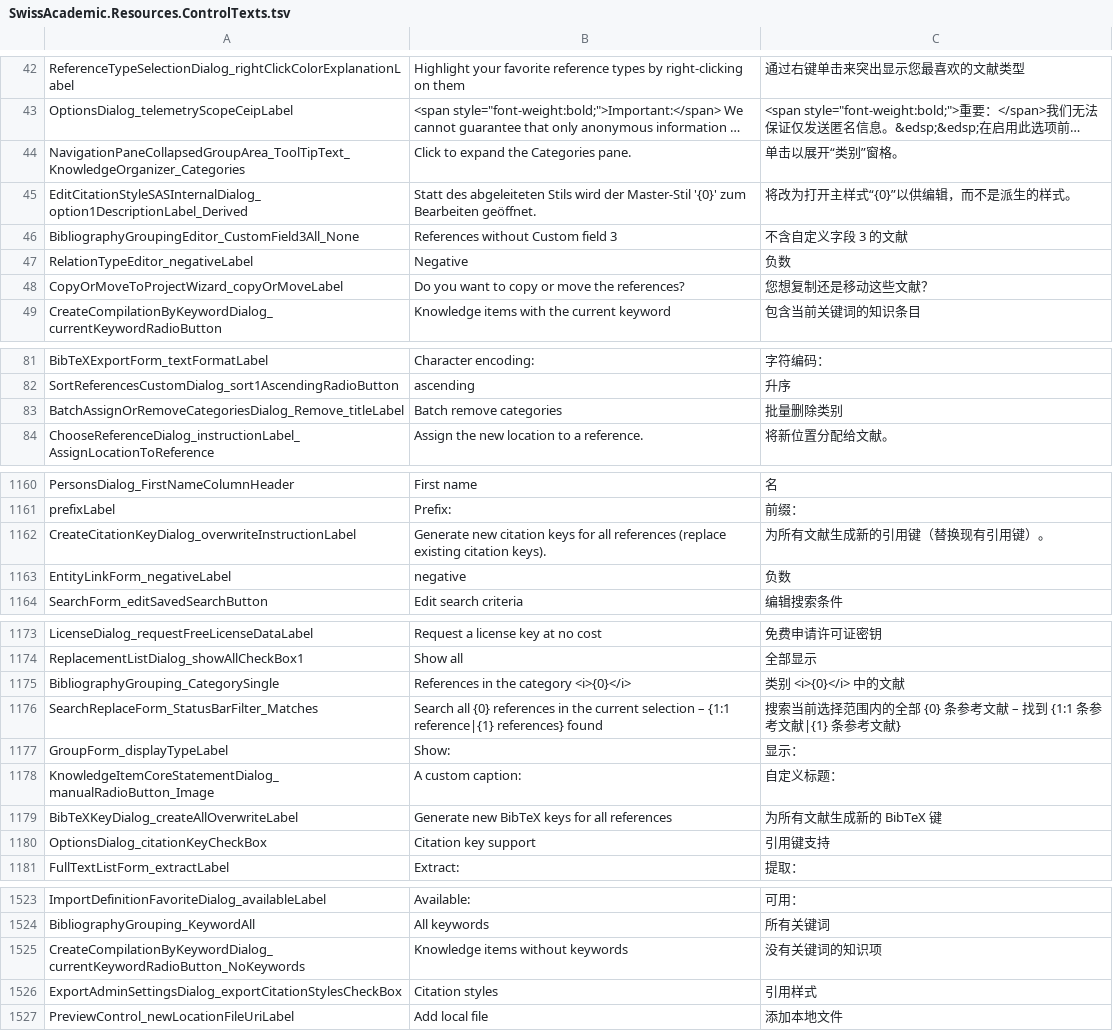
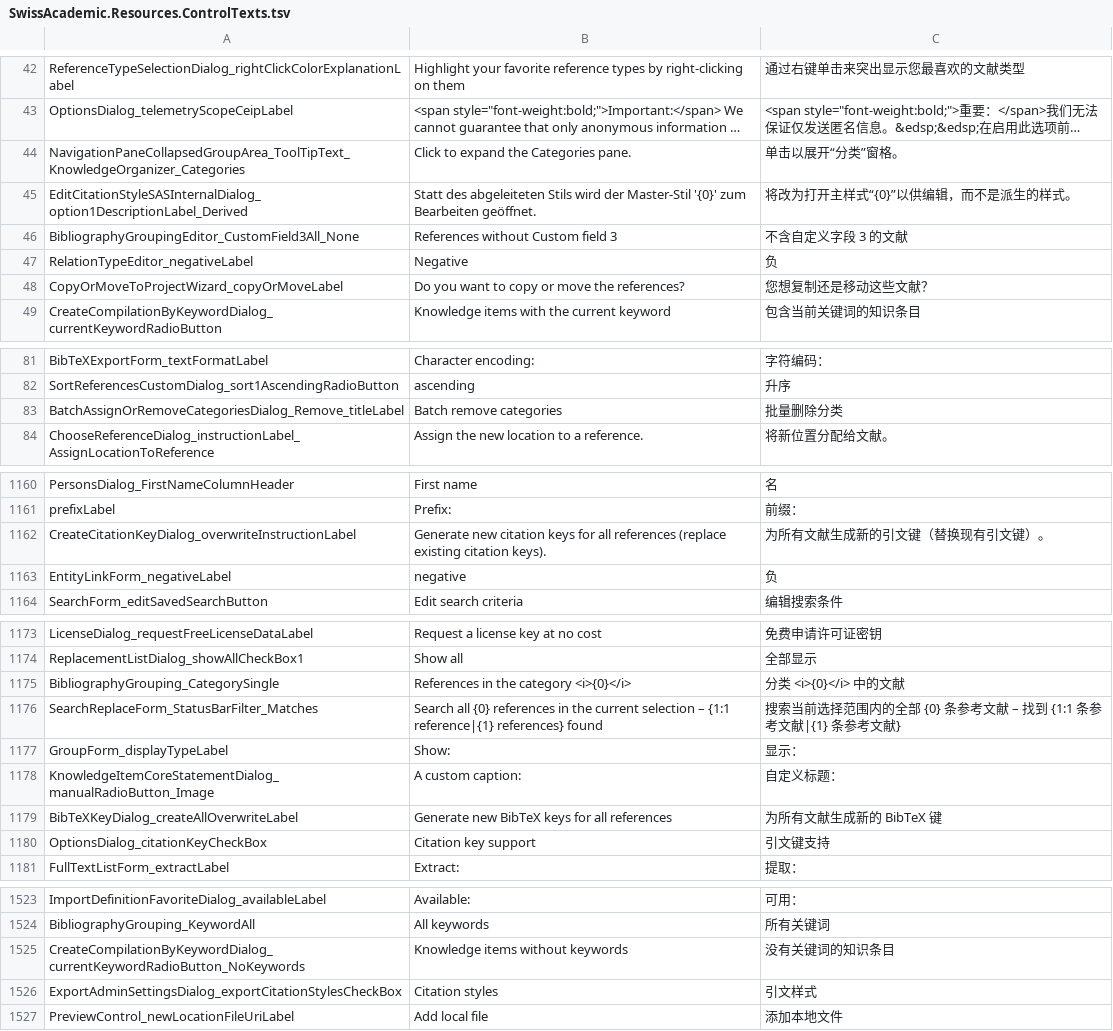
Before and after one commit to Martin-soaring-dev/citavi6_language_add-on_zh, a TSV file: translations/SwissAcademic.Resources/SwissAcademic.Resources.ControlTexts.tsv, drawn as a sheet; only a part is shown, gaps mark what is left out; long unchanged cells end in …; the diff covers the shown part only; the diff names each change by its address in the sheet, - before the commit and + after, or states it on an @@ line.

```diff
--- a/translations/SwissAcademic.Resources/SwissAcademic.Resources.ControlTexts.tsv
+++ b/translations/SwissAcademic.Resources/SwissAcademic.Resources.ControlTexts.tsv
-C44: 单击以展开“类别”窗格。
+C44: 单击以展开“分类”窗格。
-C47: 负数
+C47: 负
-C83: 批量删除类别
+C83: 批量删除分类
-C1162: 为所有文献生成新的引用键（替换现有引用键）。
+C1162: 为所有文献生成新的引文键（替换现有引文键）。
-C1163: 负数
+C1163: 负
-C1175: 类别 <i>{0}</i> 中的文献
+C1175: 分类 <i>{0}</i> 中的文献
-C1180: 引用键支持
+C1180: 引文键支持
-C1525: 没有关键词的知识项
+C1525: 没有关键词的知识条目
-C1526: 引用样式
+C1526: 引文样式
```
Also changed, not shown: 23 edited cells elsewhere in this file, translations/SwissAcademic.Resources/SwissAcademic.Resources.Enums.tsv, translations/SwissAcademic.Resources/SwissAcademic.Resources.Strings.tsv, 10 other files.
